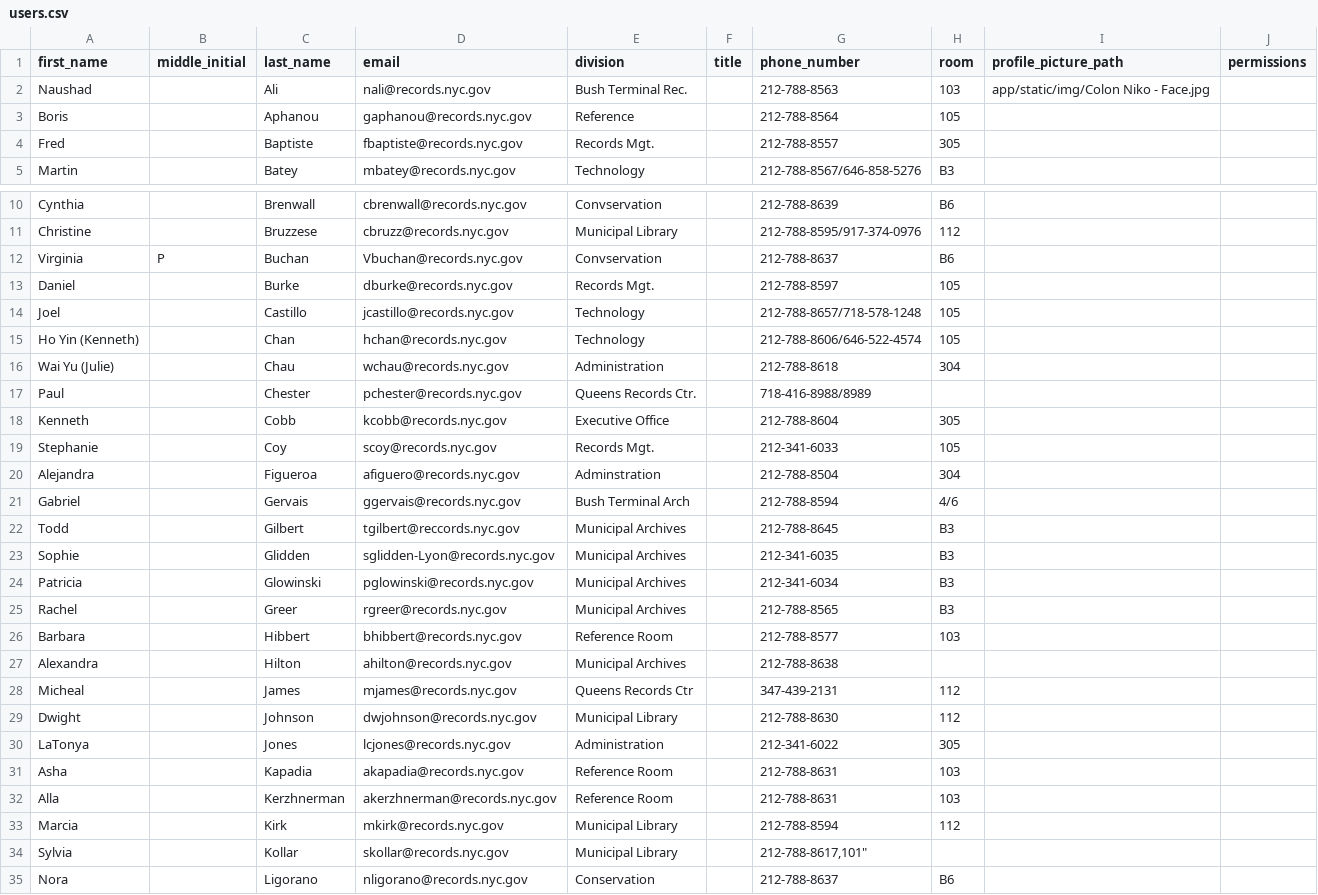
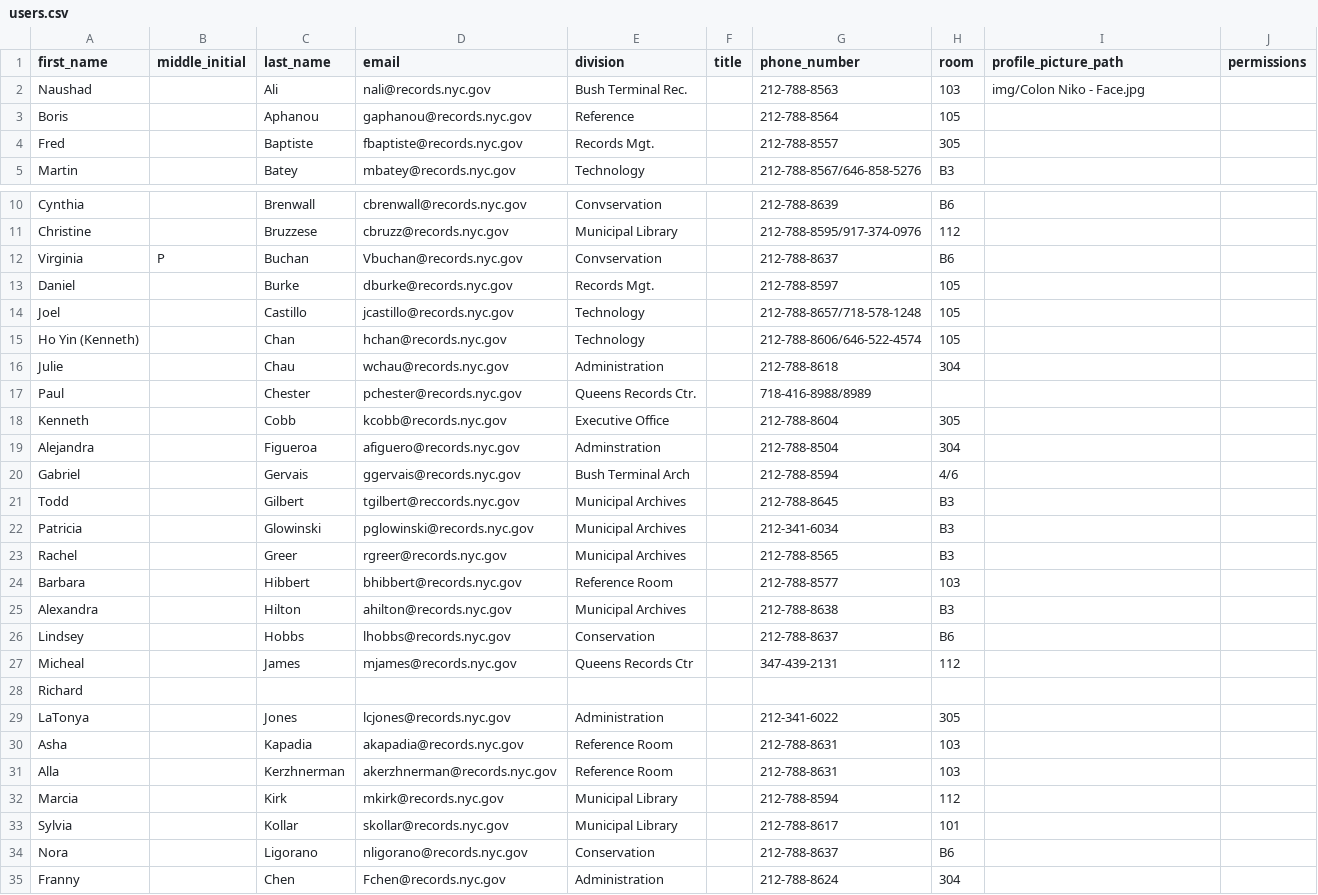
Before and after one commit to nycrecords/intranet, a CSV file: data/users.csv, drawn as a sheet; only a part is shown, gaps mark what is left out.

Commit message:
styles to pop up menu, make querys case insenstive, order by alphabetically by last name, and update users.csv by last name

```diff
--- a/data/users.csv
+++ b/data/users.csv
@@ -1,3 +1,3 @@
 "first_name","middle_initial","last_name","email","division","title","phone_number","room","profile_picture_path","permissions"
-"Naushad","","Ali","nali@records.nyc.gov","Bush Terminal Rec.","","212-788-8563","103","app/static/img/Colon Niko - Face.jpg"
+"Naushad","","Ali","nali@records.nyc.gov","Bush Terminal Rec.","","212-788-8563","103","img/Colon Niko - Face.jpg"
 "Boris","","Aphanou","gaphanou@records.nyc.gov","Reference","","212-788-8564","105",""
@@ -15,6 +15,5 @@
 "Ho Yin (Kenneth)","","Chan","hchan@records.nyc.gov","Technology","","212-788-8606/646-522-4574","105",""
-"Wai Yu (Julie)","","Chau","wchau@records.nyc.gov","Administration","","212-788-8618","304",""
+"Julie","","Chau","wchau@records.nyc.gov","Administration","","212-788-8618","304",""
 "Paul","","Chester","pchester@records.nyc.gov","Queens Records Ctr.","","718-416-8988/8989","",""
 "Kenneth","","Cobb","kcobb@records.nyc.gov","Executive Office","","212-788-8604","305",""
-"Stephanie","","Coy","scoy@records.nyc.gov","Records Mgt.","","212-341-6033","105",""
 "Alejandra","","Figueroa","afiguero@records.nyc.gov","Adminstration","","212-788-8504","304",""
@@ -22,3 +21,2 @@
 "Todd","","Gilbert","tgilbert@reccords.nyc.gov","Municipal Archives","","212-788-8645","B3",""
-"Sophie","","Glidden","sglidden-Lyon@records.nyc.gov","Municipal Archives","","212-341-6035","B3",""
 "Patricia","","Glowinski","pglowinski@records.nyc.gov","Municipal Archives","","212-341-6034","B3",""
@@ -26,5 +24,6 @@
 "Barbara","","Hibbert","bhibbert@records.nyc.gov","Reference Room","","212-788-8577","103",""
-"Alexandra","","Hilton","ahilton@records.nyc.gov","Municipal Archives","","212-788-8638","",""
+"Alexandra","","Hilton","ahilton@records.nyc.gov","Municipal Archives","","212-788-8638","B3",""
+"Lindsey","","Hobbs","lhobbs@records.nyc.gov","Conservation","","212-788-8637","B6",""
 "Micheal","","James","mjames@records.nyc.gov","Queens Records Ctr","","347-439-2131","112",""
-"Dwight","","Johnson","dwjohnson@records.nyc.gov","Municipal Library","","212-788-8630","112",""
+"Richard"
 "LaTonya","","Jones","lcjones@records.nyc.gov","Administration","","212-341-6022","305",""
@@ -33,3 +32,4 @@
 "Marcia","","Kirk","mkirk@records.nyc.gov","Municipal Library","","212-788-8594","112",""
-"Sylvia","","Kollar","skollar@records.nyc.gov","Municipal Library","","212-788-8617,"101",""
+"Sylvia","","Kollar","skollar@records.nyc.gov","Municipal Library","","212-788-8617","101",""
 "Nora","","Ligorano","nligorano@records.nyc.gov","Conservation","","212-788-8637","B6",""
+"Franny","","Chen","Fchen@records.nyc.gov","Administration","","212-788-8624","304",""
```
Also changed, not shown: 3 other files.
